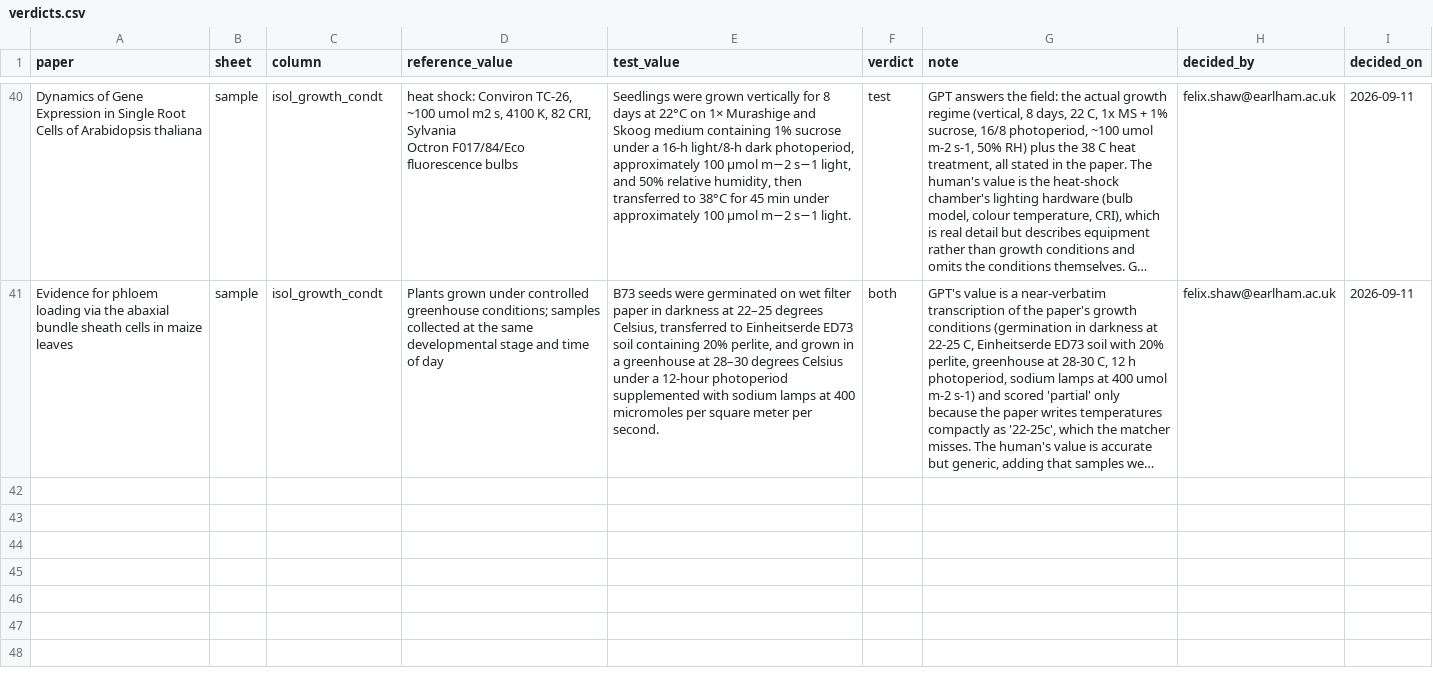
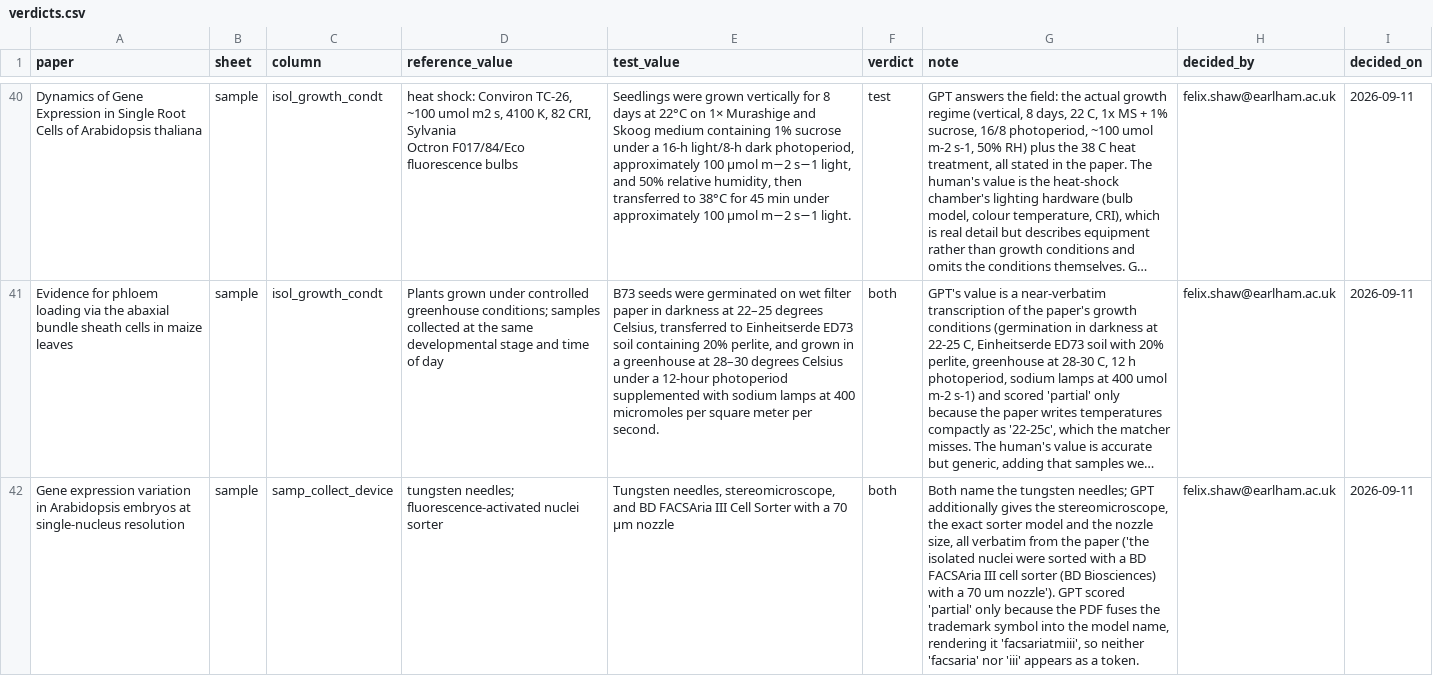
Before and after one commit to EarlhamInst/HumanVsGPT, a CSV file: adjudication/verdicts.csv, drawn as a sheet; only a part is shown, gaps mark what is left out; long unchanged cells end in …; the diff names each change by its address in the sheet, - before the commit and + after, or states it on an @@ line.

```diff
--- a/adjudication/verdicts.csv
+++ b/adjudication/verdicts.csv
+row 42: Gene expression variation in Arabidopsis embryos at single-nucleus resolution | sample | samp_collect_device | tungsten needles; fluorescence-activated nuclei sorter | Tungsten needles, stereomicroscope, and BD FACSAria III Cell Sorter with a 70 µm nozzle | both | Both name the tungsten needles; GPT additionally gives the stereomicroscope, the exact sorter model and the nozzle size, all verbatim from the paper ('the isolated nuclei were sorted with a BD FACSAria III cell sorter (BD Biosciences) with a 70 um nozzle'). GPT scored 'partial' only because the PDF fuses the trademark symbol into the model name, rendering it 'facsariatmiii', so neither 'facsaria' nor 'iii' appears as a token. | felix.shaw@earlham.ac.uk | 2026-09-11
```
Also changed, not shown: 1 other file.
